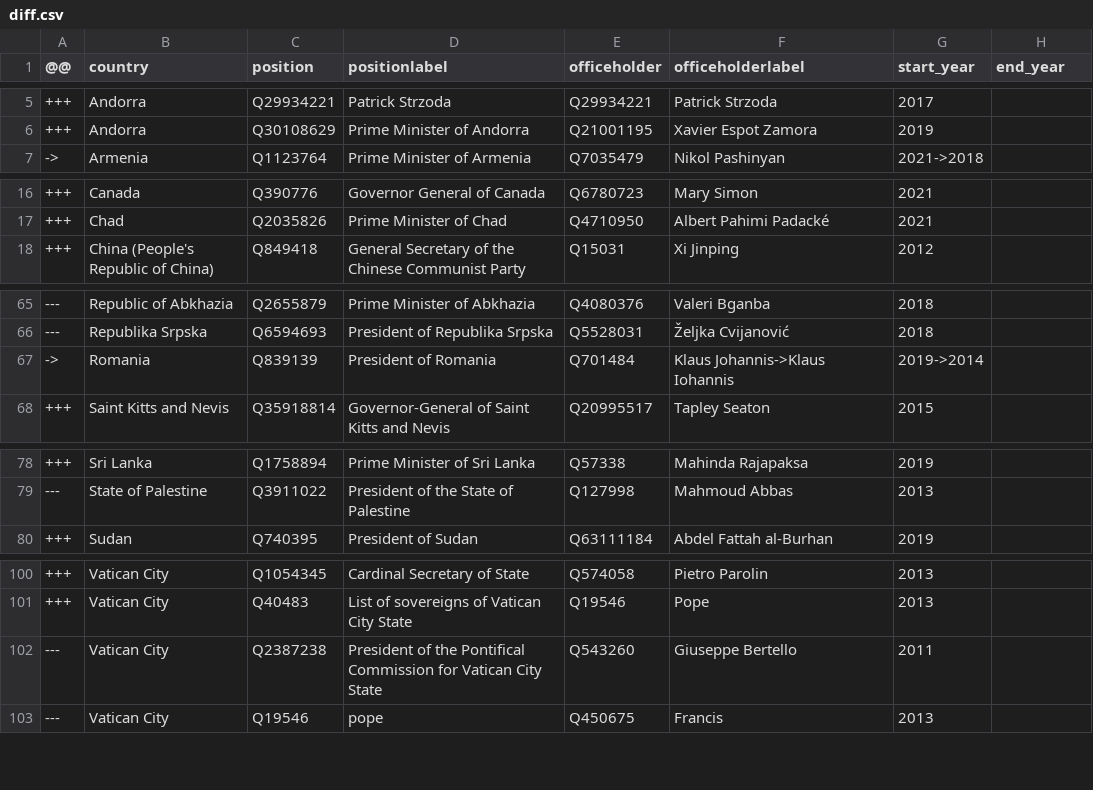
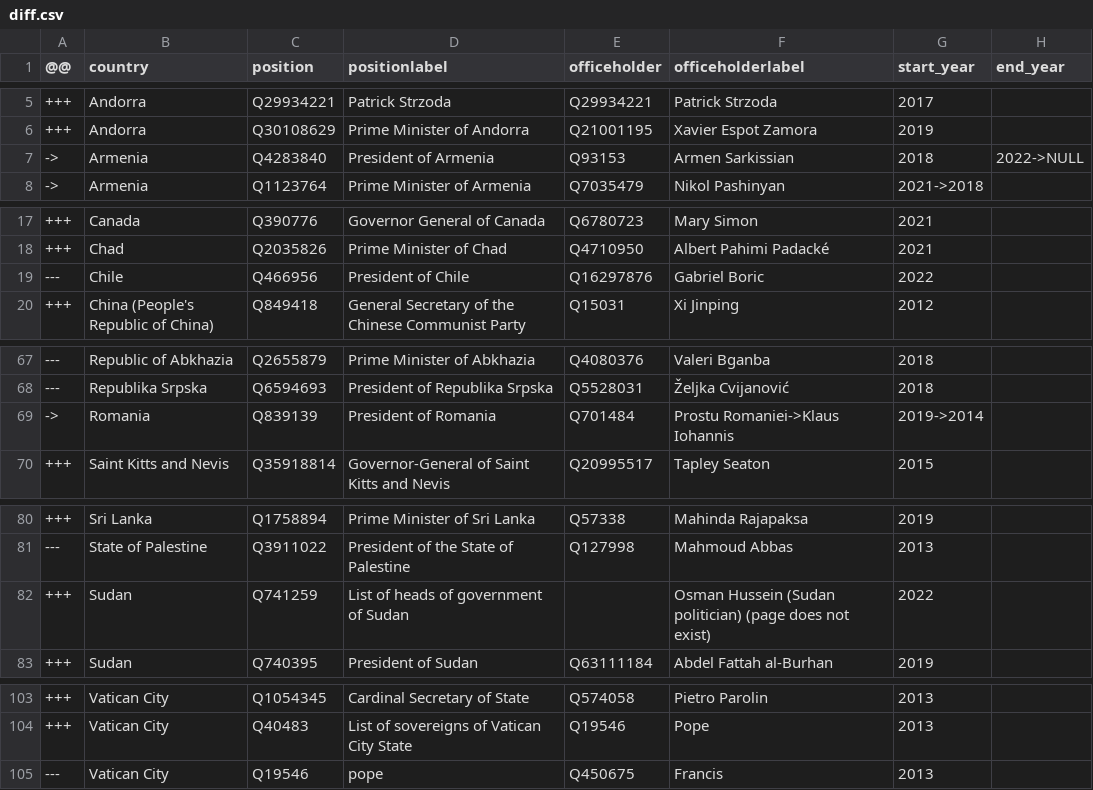
Before and after one commit to every-politician-scrapers/world-leaders-2021, a CSV file: data/diff.csv, drawn as a sheet; only a part is shown, gaps mark what is left out.

```diff
--- a/data/diff.csv
+++ b/data/diff.csv
@@ -6,2 +6,3 @@
 +++,Andorra,Q30108629,Prime Minister of Andorra,Q21001195,Xavier Espot Zamora,2019,
+->,Armenia,Q4283840,President of Armenia,Q93153,Armen Sarkissian,2018,2022->NULL
 ->,Armenia,Q1123764,Prime Minister of Armenia,Q7035479,Nikol Pashinyan,2021->2018,
@@ -17,2 +18,3 @@
 +++,Chad,Q2035826,Prime Minister of Chad,Q4710950,Albert Pahimi Padacké,2021,
+---,Chile,Q466956,President of Chile,Q16297876,Gabriel Boric,2022,
 +++,China (People's Republic of China),Q849418,General Secretary of the Chinese Communist Party,Q15031,Xi Jinping,2012,
@@ -66,3 +68,3 @@
 ---,Republika Srpska,Q6594693,President of Republika Srpska,Q5528031,Željka Cvijanović,2018,
-->,Romania,Q839139,President of Romania,Q701484,Klaus Johannis->Klaus Iohannis,2019->2014,
+->,Romania,Q839139,President of Romania,Q701484,Prostu Romaniei->Klaus Iohannis,2019->2014,
 +++,Saint Kitts and Nevis,Q35918814,Governor-General of Saint Kitts and Nevis,Q20995517,Tapley Seaton,2015,
@@ -79,2 +81,3 @@
 ---,State of Palestine,Q3911022,President of the State of Palestine,Q127998,Mahmoud Abbas,2013,
++++,Sudan,Q741259,List of heads of government of Sudan,"",Osman Hussein (Sudan politician) (page does not exist),2022,
 +++,Sudan,Q740395,President of Sudan,Q63111184,Abdel Fattah al-Burhan,2019,
@@ -101,3 +104,2 @@
 +++,Vatican City,Q40483,List of sovereigns of Vatican City State,Q19546,Pope,2013,
----,Vatican City,Q2387238,President of the Pontifical Commission for Vatican City State,Q543260,Giuseppe Bertello,2011,
 ---,Vatican City,Q19546,pope,Q450675,Francis,2013,
```
Also changed, not shown: data/wikidata.csv, data/wikipedia.csv.
